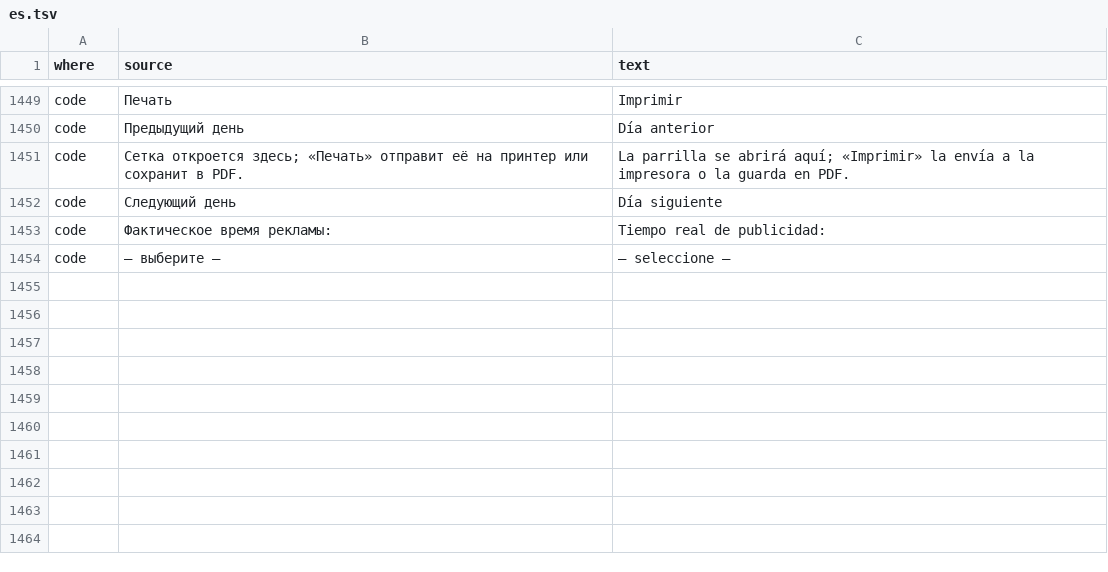
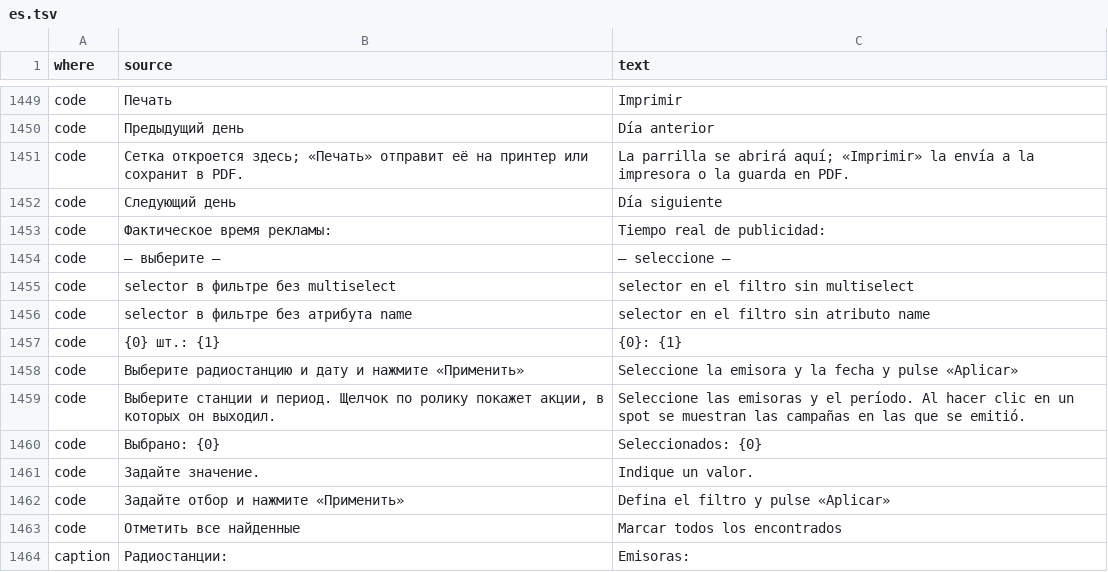
Before and after one commit to MikeFog/qd2, a TSV file: ArtvisDB/Scripts/i18n/es.tsv, drawn as a sheet; only a part is shown, gaps mark what is left out; the diff names each change by its address in the sheet, - before the commit and + after, or states it on an @@ line.

```diff
--- a/ArtvisDB/Scripts/i18n/es.tsv
+++ b/ArtvisDB/Scripts/i18n/es.tsv
+row 1455: code | selector в фильтре без multiselect | selector en el filtro sin multiselect
+row 1456: code | selector в фильтре без атрибута name | selector en el filtro sin atributo name
+row 1457: code | {0} шт.: {1} | {0}: {1}
+row 1458: code | Выберите радиостанцию и дату и нажмите «Применить» | Seleccione la emisora y la fecha y pulse «Aplicar»
+row 1459: code | Выберите станции и период. Щелчок по ролику покажет акции, в которых он выходил. | Seleccione las emisoras y el período. Al hacer clic en un spot se muestran las campañas en las que se emitió.
+row 1460: code | Выбрано: {0} | Seleccionados: {0}
+row 1461: code | Задайте значение. | Indique un valor.
+row 1462: code | Задайте отбор и нажмите «Применить» | Defina el filtro y pulse «Aplicar»
+row 1463: code | Отметить все найденные | Marcar todos los encontrados
+row 1464: caption | Радиостанции: | Emisoras:
```
Also changed, not shown: 12 other files.
